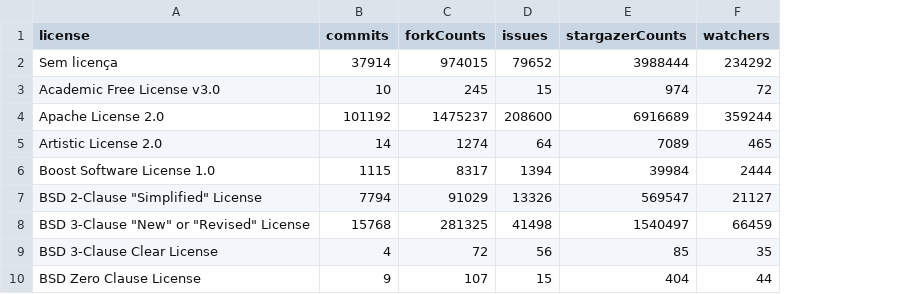
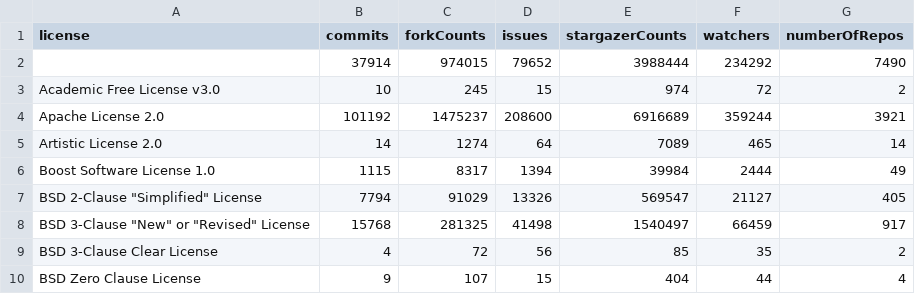
Before and after one commit to PedroBarcha/github-crawler, a CSV file: static_data/get_by_license.csv, drawn as a sheet; only a part is shown; the diff names each change by its address in the sheet, - before the commit and + after, or states it on an @@ line.

```diff
--- a/static_data/get_by_license.csv
+++ b/static_data/get_by_license.csv
+column G (numberOfRepos), rows 2-10: 7490 | 2 | 3921 | 14 | 49 | 405 | 917 | 2 | 4
-A2 (license): Sem licença
+A2 (license): (empty)
```
Also changed, not shown: 7 other files.
